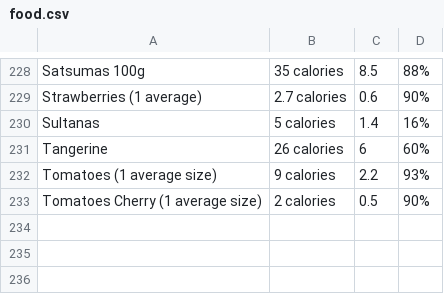
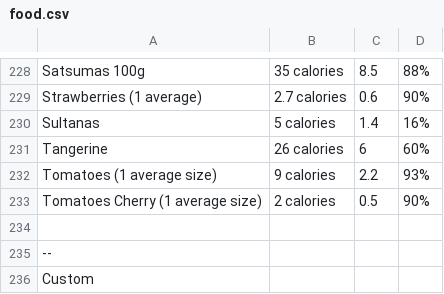
Before and after one commit to EmilJohn24/Proj_FITBEST, a CSV file: food.csv, drawn as a sheet; only a part is shown, gaps mark what is left out; the diff names each change by its address in the sheet, - before the commit and + after, or states it on an @@ line.

Commit message:
Added custom foods section

```diff
--- a/food.csv
+++ b/food.csv
+row 234: (empty)
+row 235: --
+row 236: Custom
```
